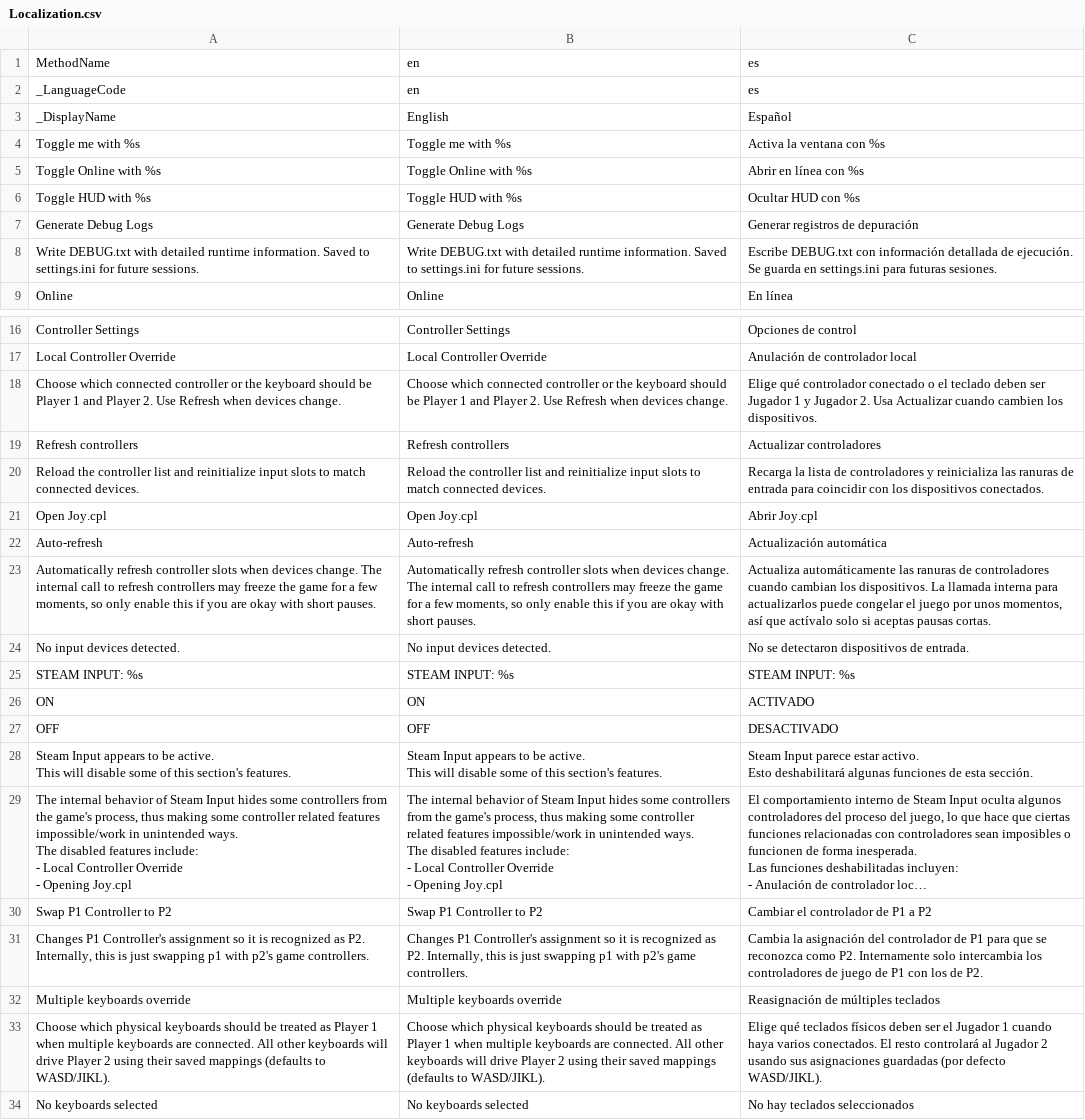
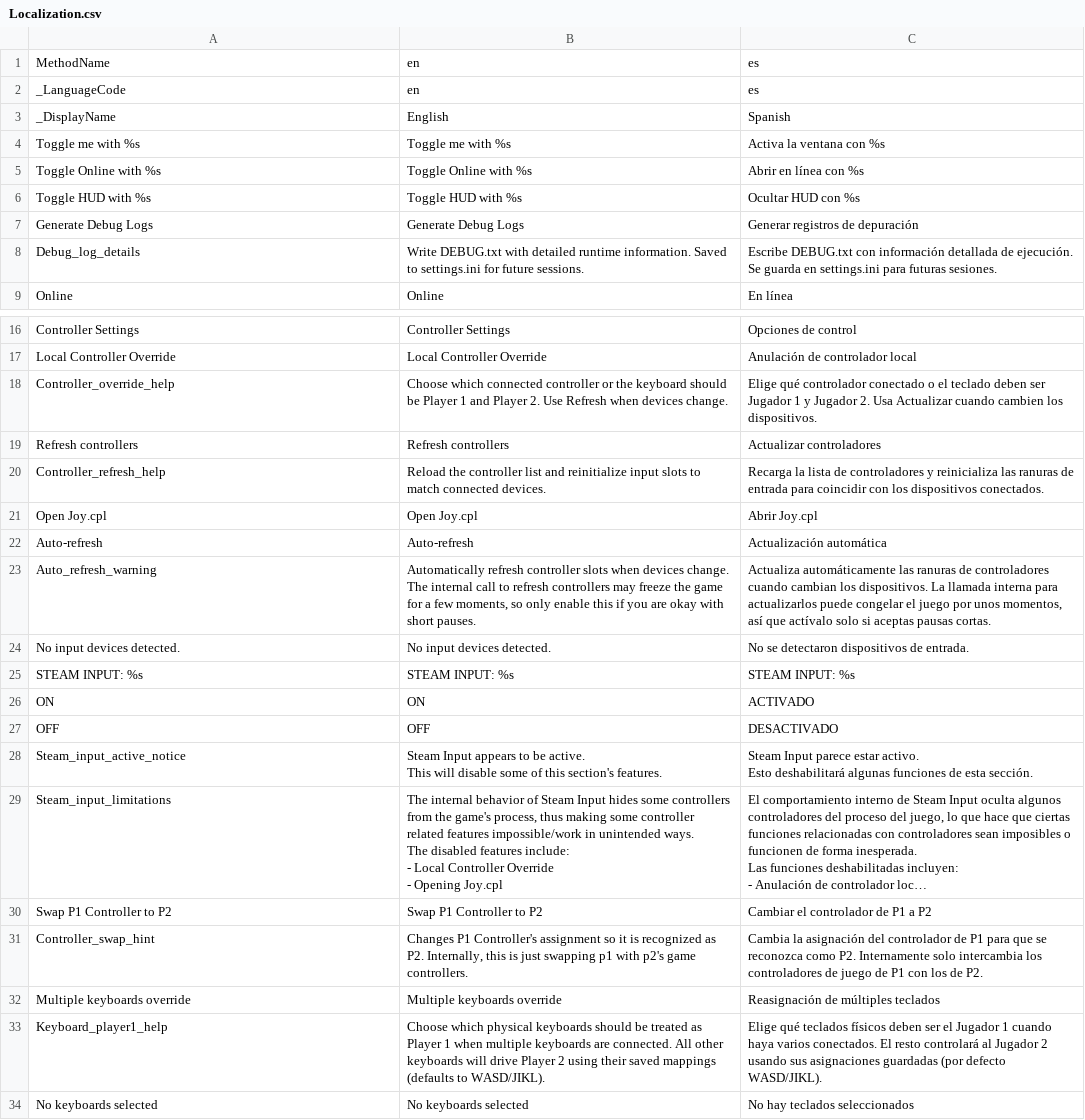
Before and after one commit to HaiKamDesu/BBCF-Improvement-Mod, a CSV file: resource/localization/Localization.csv, drawn as a sheet; only a part is shown, gaps mark what is left out; long unchanged cells end in …; ↵ is a line break in a cell; the diff covers the shown part only; the diff names each change by its address in the sheet, - before the commit and + after, or states it on an @@ line.

Commit message:
Clean localization CSV keys and language labels

```diff
--- a/resource/localization/Localization.csv
+++ b/resource/localization/Localization.csv
-C3: Español
+C3: Spanish
-A8: Write DEBUG.txt with detailed runtime information. Saved to settings.ini for future sessions.
+A8: Debug_log_details
-A18: Choose which connected controller or the keyboard should be Player 1 and Player 2. Use Refresh when devices change.
+A18: Controller_override_help
-A20: Reload the controller list and reinitialize input slots to match connected devices.
+A20: Controller_refresh_help
-A23: Automatically refresh controller slots when devices change. The internal call to refresh controllers may freeze the game for a few moments, so only enable this if you are okay with short pauses.
+A23: Auto_refresh_warning
-A28: Steam Input appears to be active. ↵ This will disable some of this section's features.
+A28: Steam_input_active_notice
-A29: The internal behavior of Steam Input hides some controllers from the game's process, thus making some controller related features impossible/work in unintended ways. ↵ The disabled features include: ↵ - Local Controller Override ↵ - Opening Joy.cpl
+A29: Steam_input_limitations
-A31: Changes P1 Controller's assignment so it is recognized as P2. Internally, this is just swapping p1 with p2's game controllers.
+A31: Controller_swap_hint
-A33: Choose which physical keyboards should be treated as Player 1 when multiple keyboards are connected. All other keyboards will drive Player 2 using their saved mappings (defaults to WASD/JIKL).
+A33: Keyboard_player1_help
```
Also changed, not shown: 6 edited cells elsewhere in this file, 11 other files.
